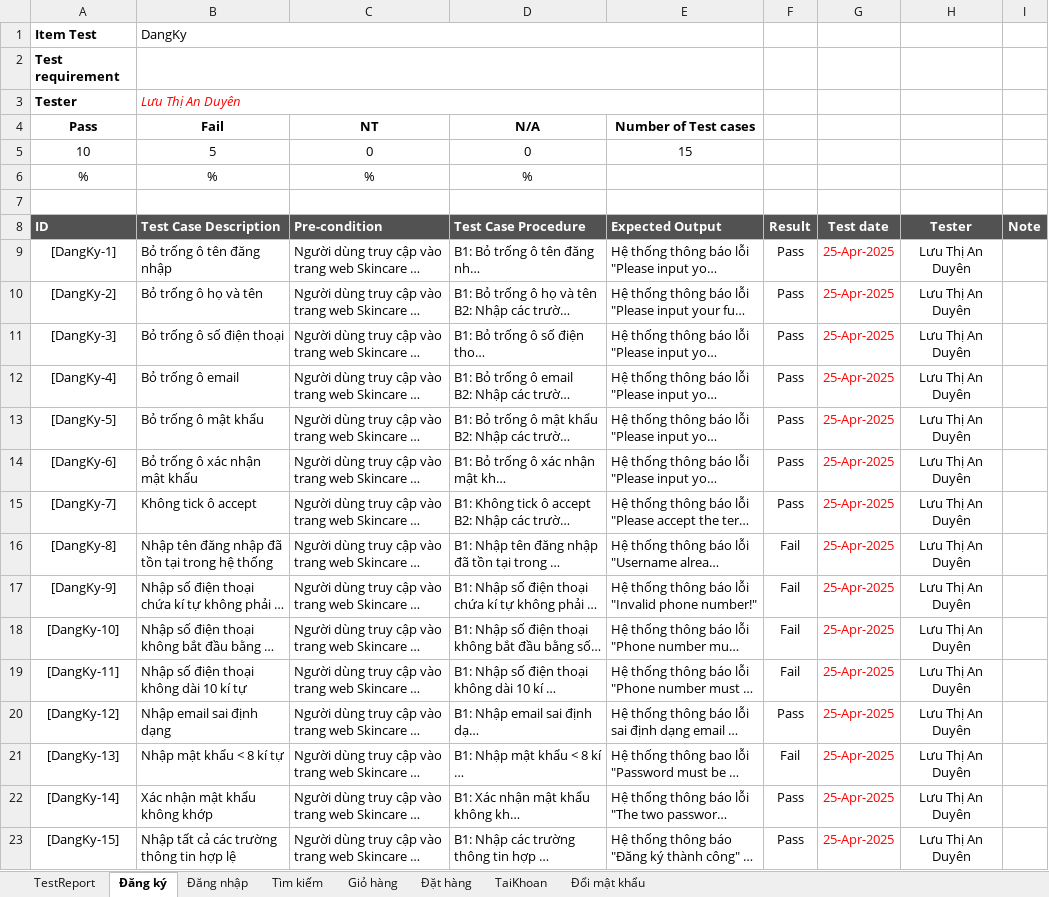
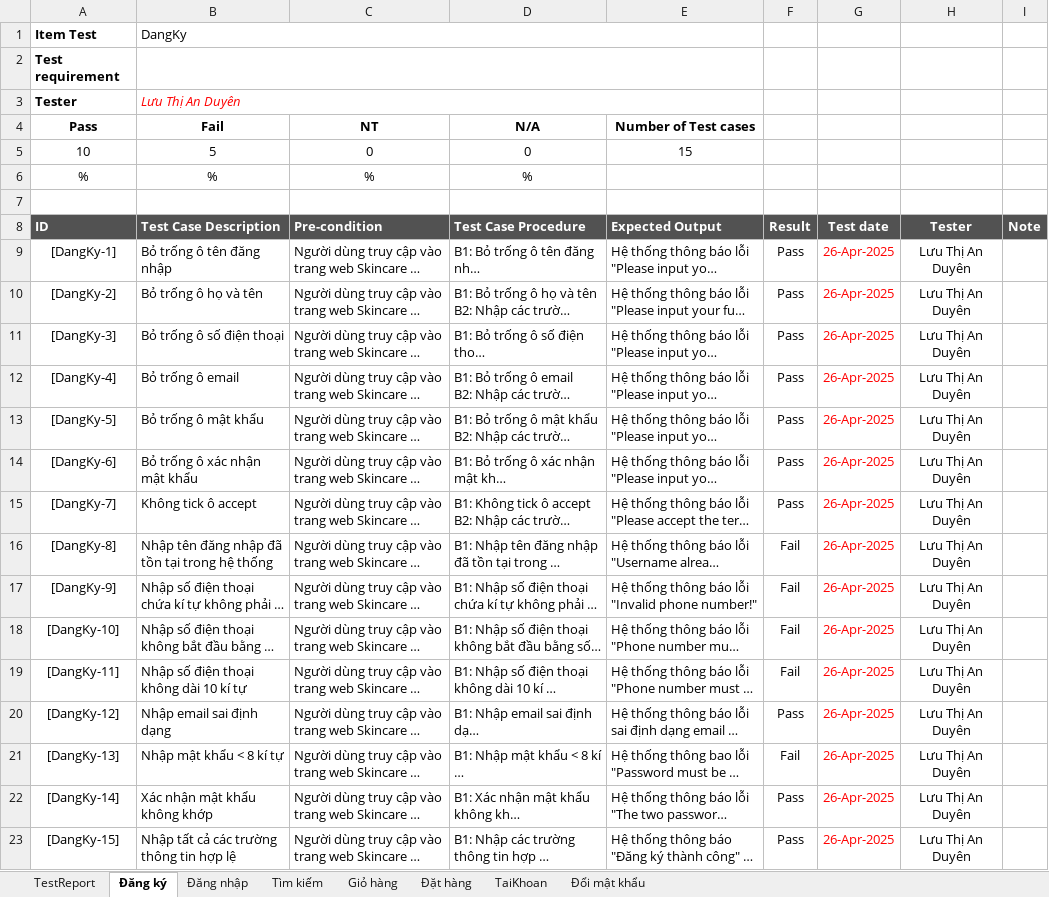
Before and after one commit to LuuThiAnDuyen/DoAn3_LtaDuyen, an Excel workbook: Testcase_DA3.xlsx, sheet Đăng ký, drawn as a sheet; long unchanged cells end in …; values as stored, in another font and other column widths than the file's, no borders; conditional formats not drawn; the diff names each change by its address in the sheet, - before the commit and + after, or states it on an @@ line.

```diff
--- a/Testcase_DA3.xlsx (sheet Đăng ký)
+++ b/Testcase_DA3.xlsx (sheet Đăng ký)
-G9:G23: 25-Apr-2025
+G9:G23: 26-Apr-2025
```
Also changed, not shown: sheet TestReport, sheet Đăng nhập, sheet Tìm kiếm, sheet Đổi mật khẩu, sheet TaiKhoan, sheet Đặt hàng, 1 more sheet, 1 other file.
